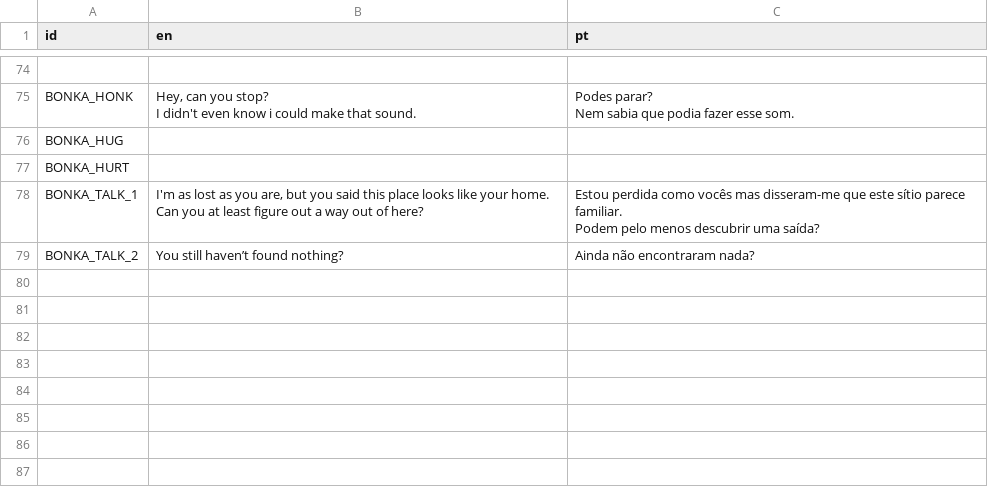
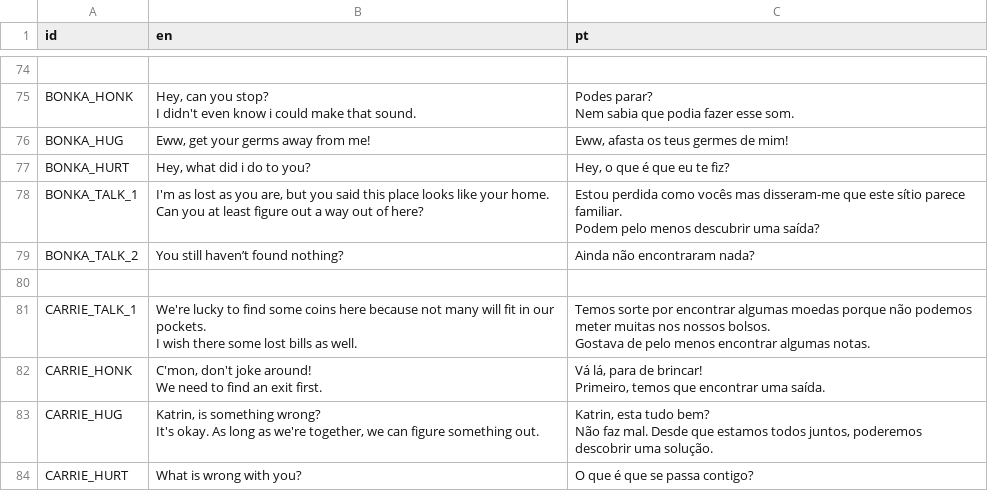
Before and after one commit to EyeBallTank/PROJECT-NORTUBEL-main-ish, a CSV file: assets/localization/translation.csv, drawn as a sheet; only a part is shown, gaps mark what is left out.

```diff
--- a/assets/localization/translation.csv
+++ b/assets/localization/translation.csv
@@ -237,4 +237,4 @@ I didn't even know i could make that sound.","Podes parar?
 Nem sabia que podia fazer esse som."
-BONKA_HUG,,
-BONKA_HURT,,
+BONKA_HUG,"Eww, get your germs away from me!","Eww, afasta os teus germes de mim!"
+BONKA_HURT,"Hey, what did i do to you?","Hey, o que é que eu te fiz?"
 BONKA_TALK_1,"I'm as lost as you are, but you said this place looks like your home.
@@ -243 +243,12 @@ Podem pelo menos descubrir uma saída?"
 BONKA_TALK_2,You still haven’t found nothing?,Ainda não encontraram nada?
+,,
+CARRIE_TALK_1,"We're lucky to find some coins here because not many will fit in our pockets.
+I wish there some lost bills as well.","Temos sorte por encontrar algumas moedas porque não podemos meter muitas nos nossos bolsos.
+Gostava de pelo menos encontrar algumas notas."
+CARRIE_HONK,"C'mon, don't joke around!
+We need to find an exit first.","Vá lá, para de brincar!
+Primeiro, temos que encontrar uma saída."
+CARRIE_HUG,"Katrin, is something wrong?
+It's okay. As long as we're together, we can figure something out.","Katrin, esta tudo bem?
+Não faz mal. Desde que estamos todos juntos, poderemos descobrir uma solução."
+CARRIE_HURT,What is wrong with you?,O que é que se passa contigo?
```
Also changed, not shown: 1 other file.
